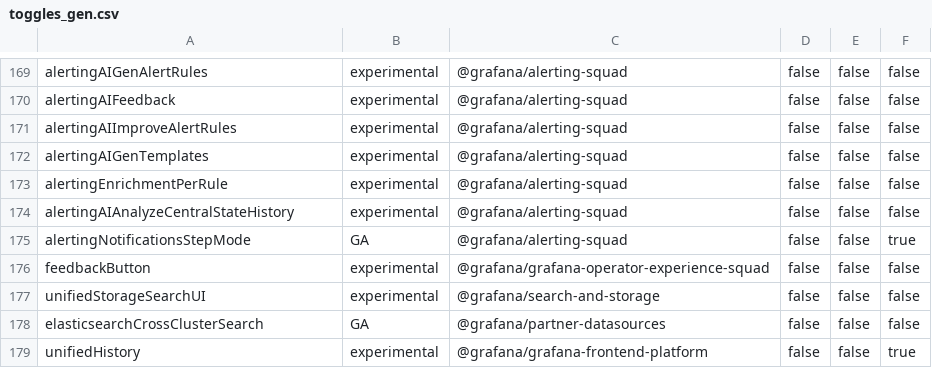
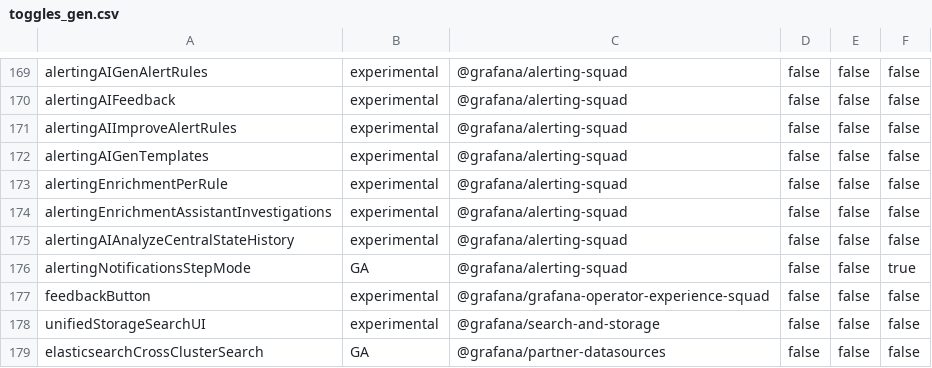
Before and after one commit to hanzoai/dashboards, a CSV file: pkg/services/featuremgmt/toggles_gen.csv, drawn as a sheet; only a part is shown, gaps mark what is left out; the shorter side is filled out with more unchanged rows; the diff names each change by its address in the sheet, - before the commit and + after, or states it on an @@ line.

Commit message:
Alerting: Add a feature toggle to enable Assistant enrichment (#110940)
Alerting: Add a feature toggle to enable Assistant Investigations enrichment

```diff
--- a/pkg/services/featuremgmt/toggles_gen.csv
+++ b/pkg/services/featuremgmt/toggles_gen.csv
+row 174: alertingEnrichmentAssistantInvestigations | experimental | @grafana/alerting-squad | false | false | false
```
Also changed, not shown: 4 other files.
